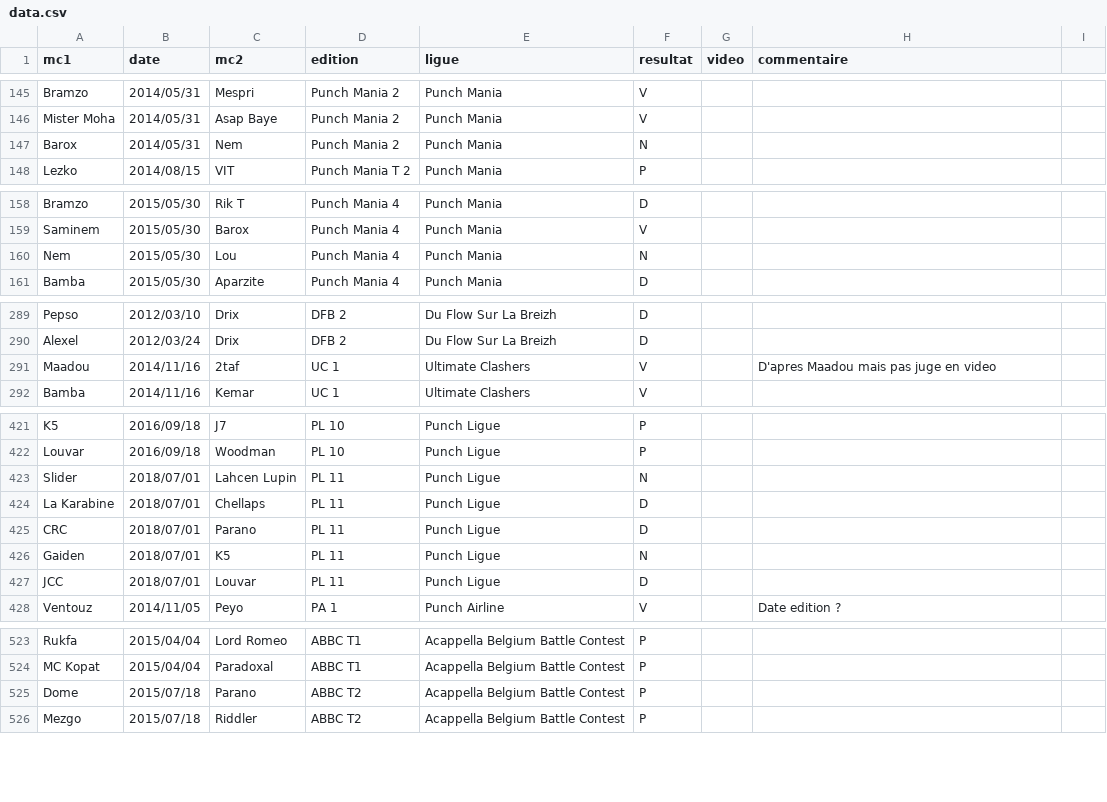
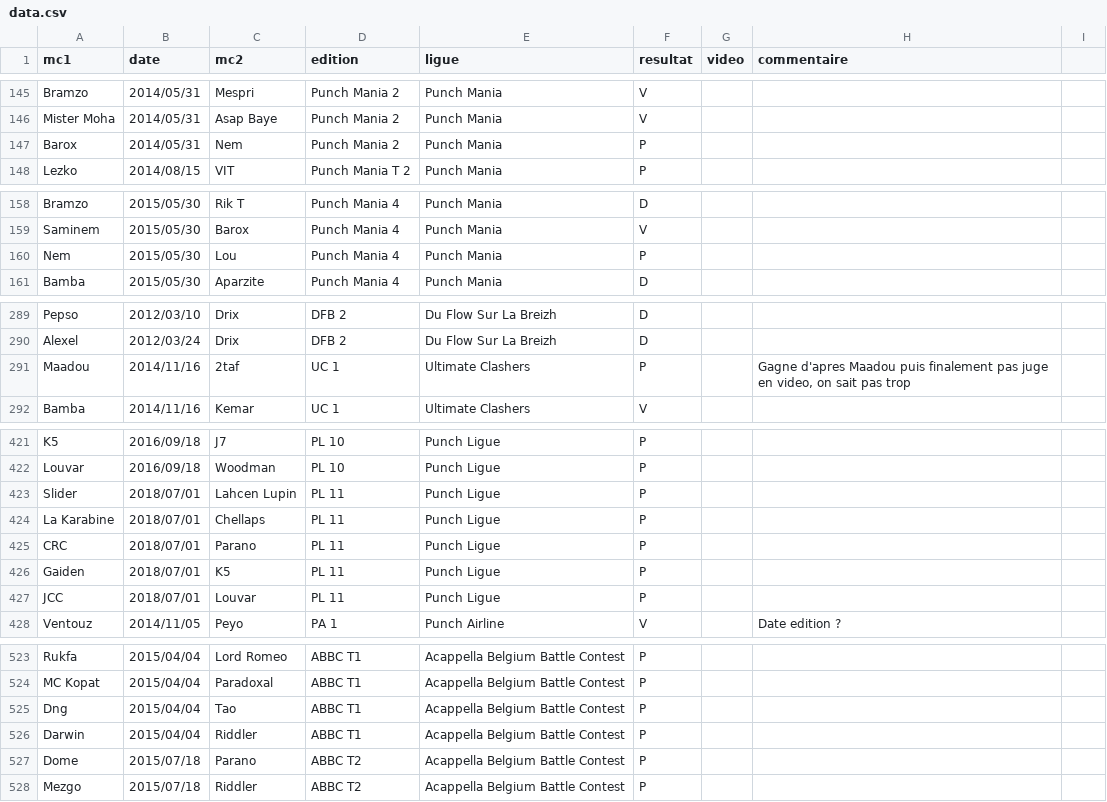
Before and after one commit to thibaultduponchelle/battlerec, a CSV file: data.csv, drawn as a sheet; only a part is shown, gaps mark what is left out.

Commit message:
Resultats

```diff
--- a/data.csv
+++ b/data.csv
@@ -146,3 +146,3 @@ Bramzo,2014/05/31,Mespri,Punch Mania 2,Punch Mania,V,,,
 Mister Moha,2014/05/31,Asap Baye,Punch Mania 2,Punch Mania,V,,,
-Barox,2014/05/31,Nem,Punch Mania 2,Punch Mania,N,,,
+Barox,2014/05/31,Nem,Punch Mania 2,Punch Mania,P,,,
 Lezko,2014/08/15,VIT,Punch Mania T 2,Punch Mania,P,,,
@@ -159,3 +159,3 @@ Bramzo,2015/05/30,Rik T,Punch Mania 4,Punch Mania,D,,,
 Saminem,2015/05/30,Barox,Punch Mania 4,Punch Mania,V,,,
-Nem,2015/05/30,Lou,Punch Mania 4,Punch Mania,N,,,
+Nem,2015/05/30,Lou,Punch Mania 4,Punch Mania,P,,,
 Bamba,2015/05/30,Aparzite,Punch Mania 4,Punch Mania,D,,,
@@ -290,3 +290,3 @@ Pepso,2012/03/10,Drix,DFB 2,Du Flow Sur La Breizh,D,,,
 Alexel,2012/03/24,Drix,DFB 2,Du Flow Sur La Breizh,D,,,
-Maadou,2014/11/16,2taf,UC 1,Ultimate Clashers,V,,D'apres Maadou mais pas juge en video,
+Maadou,2014/11/16,2taf,UC 1,Ultimate Clashers,P,,"Gagne d'apres Maadou puis finalement pas juge en video, on sait pas trop",
 Bamba,2014/11/16,Kemar,UC 1,Ultimate Clashers,V,,,
@@ -422,7 +422,7 @@ K5,2016/09/18,J7,PL 10,Punch Ligue,P,,,
 Louvar,2016/09/18,Woodman,PL 10,Punch Ligue,P,,,
-Slider,2018/07/01,Lahcen Lupin,PL 11,Punch Ligue,N,,,
-La Karabine,2018/07/01,Chellaps,PL 11,Punch Ligue,D,,,
-CRC,2018/07/01,Parano,PL 11,Punch Ligue,D,,,
-Gaiden,2018/07/01,K5,PL 11,Punch Ligue,N,,,
-JCC,2018/07/01,Louvar,PL 11,Punch Ligue,D,,,
+Slider,2018/07/01,Lahcen Lupin,PL 11,Punch Ligue,P,,,
+La Karabine,2018/07/01,Chellaps,PL 11,Punch Ligue,P,,,
+CRC,2018/07/01,Parano,PL 11,Punch Ligue,P,,,
+Gaiden,2018/07/01,K5,PL 11,Punch Ligue,P,,,
+JCC,2018/07/01,Louvar,PL 11,Punch Ligue,P,,,
 Ventouz,2014/11/05,Peyo,PA 1,Punch Airline,V,,Date edition ?,
@@ -524,2 +524,4 @@ Rukfa,2015/04/04,Lord Romeo,ABBC T1,Acappella Belgium Battle Contest,P,,,
 MC Kopat,2015/04/04,Paradoxal,ABBC T1,Acappella Belgium Battle Contest,P,,,
+Dng,2015/04/04,Tao,ABBC T1,Acappella Belgium Battle Contest,P,,,
+Darwin,2015/04/04,Riddler,ABBC T1,Acappella Belgium Battle Contest,P,,,
 Dome,2015/07/18,Parano,ABBC T2,Acappella Belgium Battle Contest,P,,,
```
